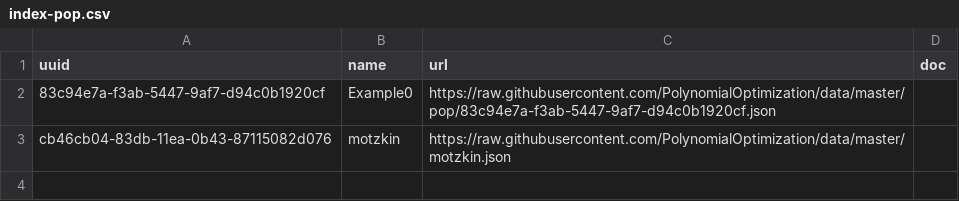
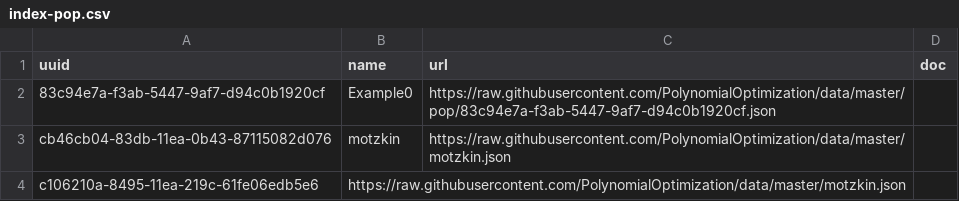
Before and after one commit to fuentes9876/registries, a CSV file: csv/index-pop.csv, drawn as a sheet; the diff names each change by its address in the sheet, - before the commit and + after, or states it on an @@ line.

Commit message:
add to index pop/motzkin

```diff
--- a/csv/index-pop.csv
+++ b/csv/index-pop.csv
+row 4: c106210a-8495-11ea-219c-61fe06edb5e6 | https://raw.githubusercontent.com/PolynomialOptimization/data/master/motzkin.json
```
Also changed, not shown: 1 other file.
